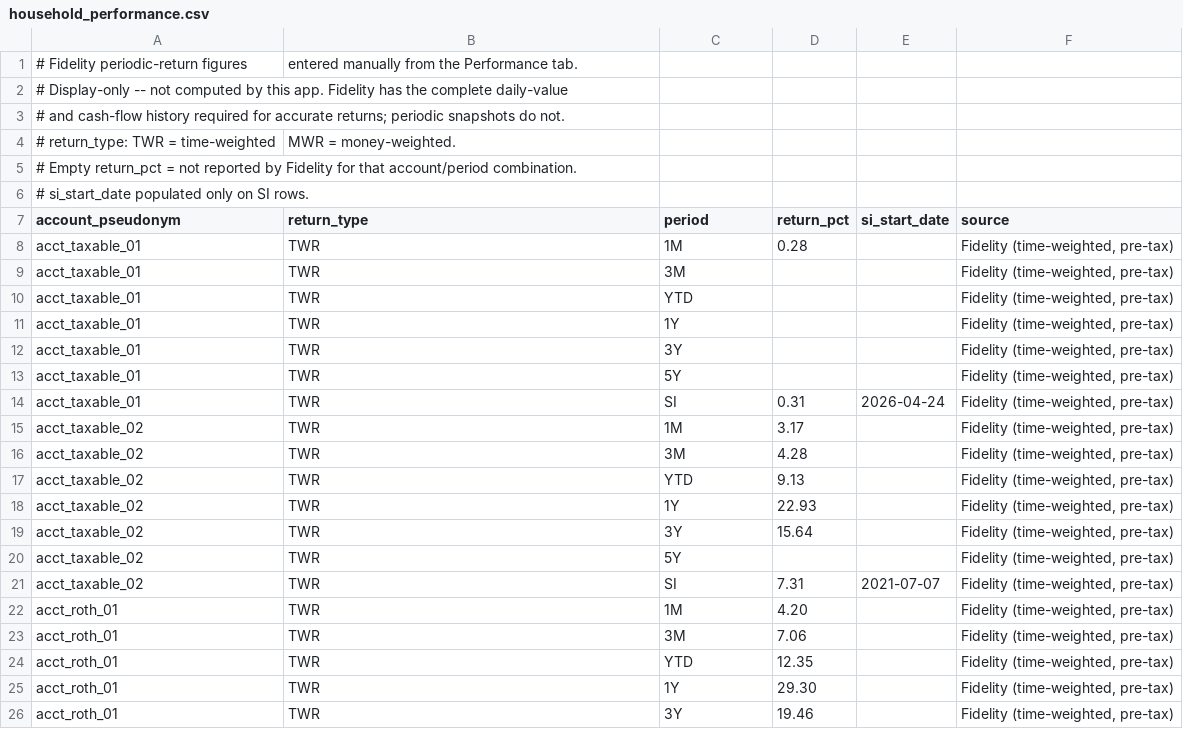
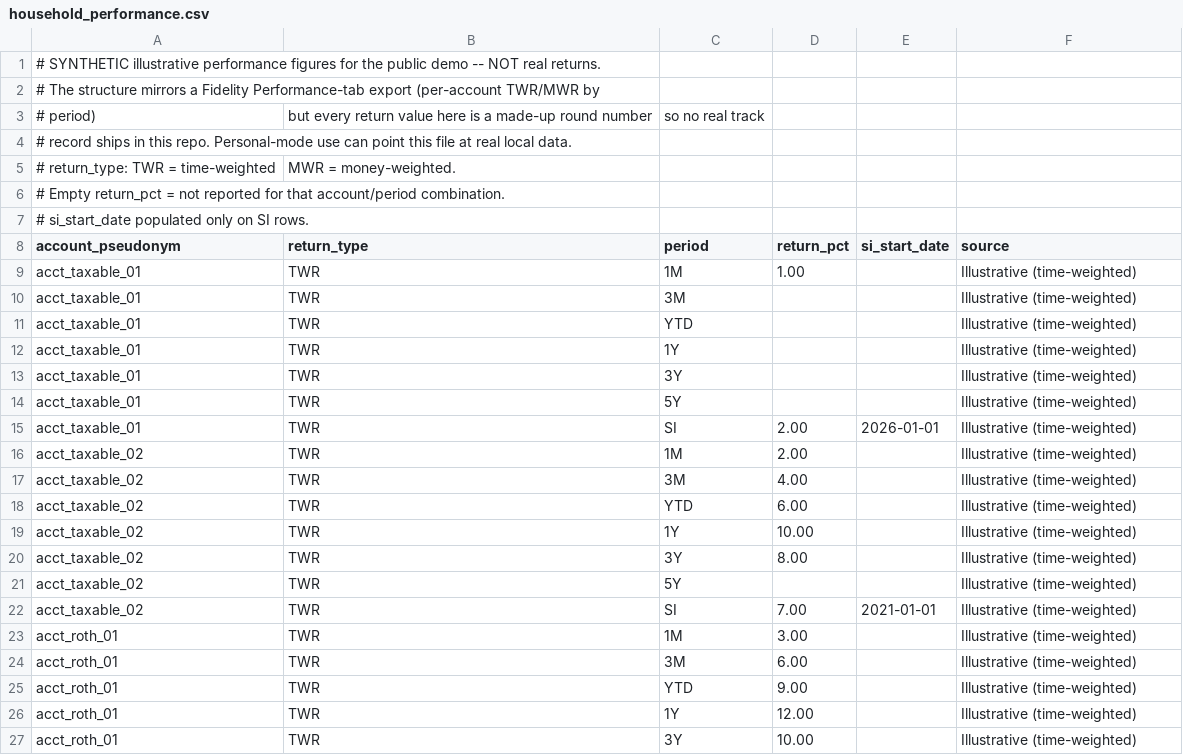
Before and after one commit to MattOrefice/investment-tracker, a CSV file: data/seed/household_performance.csv, drawn as a sheet; only a part is shown; the diff covers the shown part only.

Commit message:
Replace real performance figures in seeds with synthetic (#5)
The tracked seed files behind the Household View held real, manually-entered
Fidelity returns: household_performance.csv (per-account TWR/MWR by period) and
household_benchmarks.csv (household vs index). The real household one-year return
was also hardcoded in the page prose and pinned by a test. All of it would ship
publicly.

- Replace every return value with obviously-round synthetic demo numbers. The
  household lands a clean 12% between 3-4% bond benchmarks and 15-18% equity
  benchmarks, preserving the page's between-bonds-and-equity narrative while
  reading as plainly illustrative. Per-account structure is unchanged (same
  accounts, periods, not-reported gaps), so tables still render.
- Template the six benchmark figures in the page prose from the loaded CSV
  instead of hardcoding them: no return literal in tracked source, and the
  narrative can't drift from the data.
- Update the one test that pinned the real household return to the synthetic
  value, with a comment noting the intentional change.

Tracked-tree grep for the old figures is clean (remaining matches are public
Shiller CAPE data and coincidental binary substrings in demo.db).

```diff
--- a/data/seed/household_performance.csv
+++ b/data/seed/household_performance.csv
@@ -1,26 +1,27 @@
-# Fidelity periodic-return figures, entered manually from the Performance tab.
-# Display-only -- not computed by this app. Fidelity has the complete daily-value
-# and cash-flow history required for accurate returns; periodic snapshots do not.
+# SYNTHETIC illustrative performance figures for the public demo -- NOT real returns.
+# The structure mirrors a Fidelity Performance-tab export (per-account TWR/MWR by
+# period), but every return value here is a made-up round number, so no real track
+# record ships in this repo. Personal-mode use can point this file at real local data.
 # return_type: TWR = time-weighted, MWR = money-weighted.
-# Empty return_pct = not reported by Fidelity for that account/period combination.
+# Empty return_pct = not reported for that account/period combination.
 # si_start_date populated only on SI rows.
 account_pseudonym,return_type,period,return_pct,si_start_date,source
-acct_taxable_01,TWR,1M,0.28,,"Fidelity (time-weighted, pre-tax)"
-acct_taxable_01,TWR,3M,,,"Fidelity (time-weighted, pre-tax)"
-acct_taxable_01,TWR,YTD,,,"Fidelity (time-weighted, pre-tax)"
-acct_taxable_01,TWR,1Y,,,"Fidelity (time-weighted, pre-tax)"
-acct_taxable_01,TWR,3Y,,,"Fidelity (time-weighted, pre-tax)"
-acct_taxable_01,TWR,5Y,,,"Fidelity (time-weighted, pre-tax)"
-acct_taxable_01,TWR,SI,0.31,2026-04-24,"Fidelity (time-weighted, pre-tax)"
-acct_taxable_02,TWR,1M,3.17,,"Fidelity (time-weighted, pre-tax)"
-acct_taxable_02,TWR,3M,4.28,,"Fidelity (time-weighted, pre-tax)"
-acct_taxable_02,TWR,YTD,9.13,,"Fidelity (time-weighted, pre-tax)"
-acct_taxable_02,TWR,1Y,22.93,,"Fidelity (time-weighted, pre-tax)"
-acct_taxable_02,TWR,3Y,15.64,,"Fidelity (time-weighted, pre-tax)"
-acct_taxable_02,TWR,5Y,,,"Fidelity (time-weighted, pre-tax)"
-acct_taxable_02,TWR,SI,7.31,2021-07-07,"Fidelity (time-weighted, pre-tax)"
-acct_roth_01,TWR,1M,4.20,,"Fidelity (time-weighted, pre-tax)"
-acct_roth_01,TWR,3M,7.06,,"Fidelity (time-weighted, pre-tax)"
-acct_roth_01,TWR,YTD,12.35,,"Fidelity (time-weighted, pre-tax)"
-acct_roth_01,TWR,1Y,29.30,,"Fidelity (time-weighted, pre-tax)"
-acct_roth_01,TWR,3Y,19.46,,"Fidelity (time-weighted, pre-tax)"
+acct_taxable_01,TWR,1M,1.00,,"Illustrative (time-weighted)"
+acct_taxable_01,TWR,3M,,,"Illustrative (time-weighted)"
+acct_taxable_01,TWR,YTD,,,"Illustrative (time-weighted)"
+acct_taxable_01,TWR,1Y,,,"Illustrative (time-weighted)"
+acct_taxable_01,TWR,3Y,,,"Illustrative (time-weighted)"
+acct_taxable_01,TWR,5Y,,,"Illustrative (time-weighted)"
+acct_taxable_01,TWR,SI,2.00,2026-01-01,"Illustrative (time-weighted)"
+acct_taxable_02,TWR,1M,2.00,,"Illustrative (time-weighted)"
+acct_taxable_02,TWR,3M,4.00,,"Illustrative (time-weighted)"
+acct_taxable_02,TWR,YTD,6.00,,"Illustrative (time-weighted)"
+acct_taxable_02,TWR,1Y,10.00,,"Illustrative (time-weighted)"
+acct_taxable_02,TWR,3Y,8.00,,"Illustrative (time-weighted)"
+acct_taxable_02,TWR,5Y,,,"Illustrative (time-weighted)"
+acct_taxable_02,TWR,SI,7.00,2021-01-01,"Illustrative (time-weighted)"
+acct_roth_01,TWR,1M,3.00,,"Illustrative (time-weighted)"
+acct_roth_01,TWR,3M,6.00,,"Illustrative (time-weighted)"
+acct_roth_01,TWR,YTD,9.00,,"Illustrative (time-weighted)"
+acct_roth_01,TWR,1Y,12.00,,"Illustrative (time-weighted)"
+acct_roth_01,TWR,3Y,10.00,,"Illustrative (time-weighted)"
```
Also changed, not shown: 56 edited cells elsewhere in this file, data/seed/household_benchmarks.csv, 3 other files.
